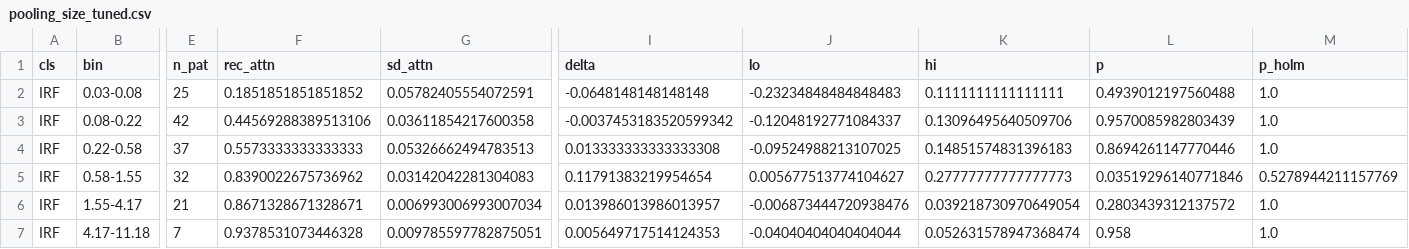
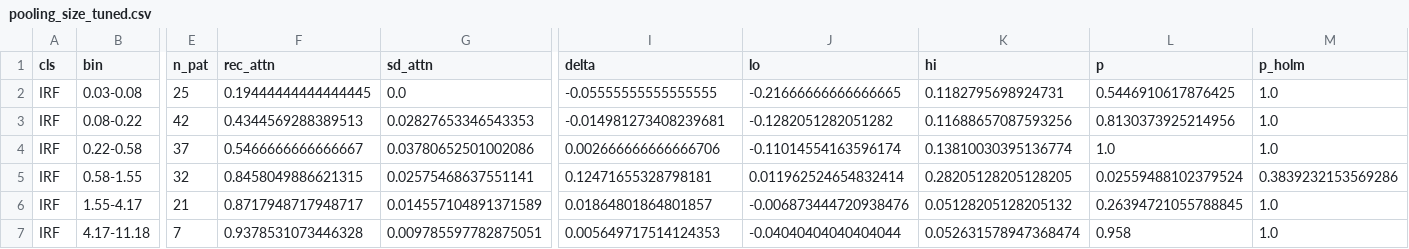
Before and after one commit to cpu-espiritu/retfound-biomarker-classifier, a CSV file: results/pooling_size_tuned.csv, drawn as a sheet; only a part is shown, gaps mark what is left out; the diff covers the shown part only; the diff names each change by its address in the sheet, - before the commit and + after, or states it on an @@ line.

Commit message:
section 6 and 6d at re-selected hyperparameters on post-fix predictions: C2 holds, frozen contrast clears Holm on IRF only, sub-patch pooling gain halves

```diff
--- a/results/pooling_size_tuned.csv
+++ b/results/pooling_size_tuned.csv
-F2 (rec_attn): 0.1851851851851852
+F2 (rec_attn): 0.19444444444444445
-G2 (sd_attn): 0.05782405554072591
+G2 (sd_attn): 0.0
-I2 (delta): -0.0648148148148148
+I2 (delta): -0.05555555555555555
-J2 (lo): -0.23234848484848483
+J2 (lo): -0.21666666666666665
-K2 (hi): 0.1111111111111111
+K2 (hi): 0.1182795698924731
-L2 (p): 0.4939012197560488
+L2 (p): 0.5446910617876425
-F3 (rec_attn): 0.44569288389513106
+F3 (rec_attn): 0.4344569288389513
-G3 (sd_attn): 0.03611854217600358
+G3 (sd_attn): 0.02827653346543353
-I3 (delta): -0.0037453183520599342
+I3 (delta): -0.014981273408239681
-J3 (lo): -0.12048192771084337
+J3 (lo): -0.1282051282051282
-K3 (hi): 0.13096495640509706
+K3 (hi): 0.11688657087593256
-L3 (p): 0.9570085982803439
+L3 (p): 0.8130373925214956
-F4 (rec_attn): 0.5573333333333333
+F4 (rec_attn): 0.5466666666666667
-G4 (sd_attn): 0.05326662494783513
+G4 (sd_attn): 0.03780652501002086
-I4 (delta): 0.013333333333333308
+I4 (delta): 0.002666666666666706
-J4 (lo): -0.09524988213107025
+J4 (lo): -0.11014554163596174
-K4 (hi): 0.14851574831396183
+K4 (hi): 0.13810030395136774
-L4 (p): 0.8694261147770446
+L4 (p): 1.0
-F5 (rec_attn): 0.8390022675736962
+F5 (rec_attn): 0.8458049886621315
-G5 (sd_attn): 0.03142042281304083
+G5 (sd_attn): 0.02575468637551141
-I5 (delta): 0.11791383219954654
+I5 (delta): 0.12471655328798181
-J5 (lo): 0.005677513774104627
+J5 (lo): 0.011962524654832414
-K5 (hi): 0.27777777777777773
+K5 (hi): 0.28205128205128205
-L5 (p): 0.03519296140771846
+L5 (p): 0.02559488102379524
-M5 (p_holm): 0.5278944211157769
+M5 (p_holm): 0.3839232153569286
-F6 (rec_attn): 0.8671328671328671
+F6 (rec_attn): 0.8717948717948717
-G6 (sd_attn): 0.006993006993007034
+G6 (sd_attn): 0.014557104891371589
-I6 (delta): 0.013986013986013957
+I6 (delta): 0.01864801864801857
-K6 (hi): 0.039218730970649054
+K6 (hi): 0.05128205128205132
-L6 (p): 0.2803439312137572
+L6 (p): 0.26394721055788845
```
Also changed, not shown: 80 edited cells elsewhere in this file, results/fig5_capacity_control.csv, results/fig5_pooling_arms.csv, 5 other files.
